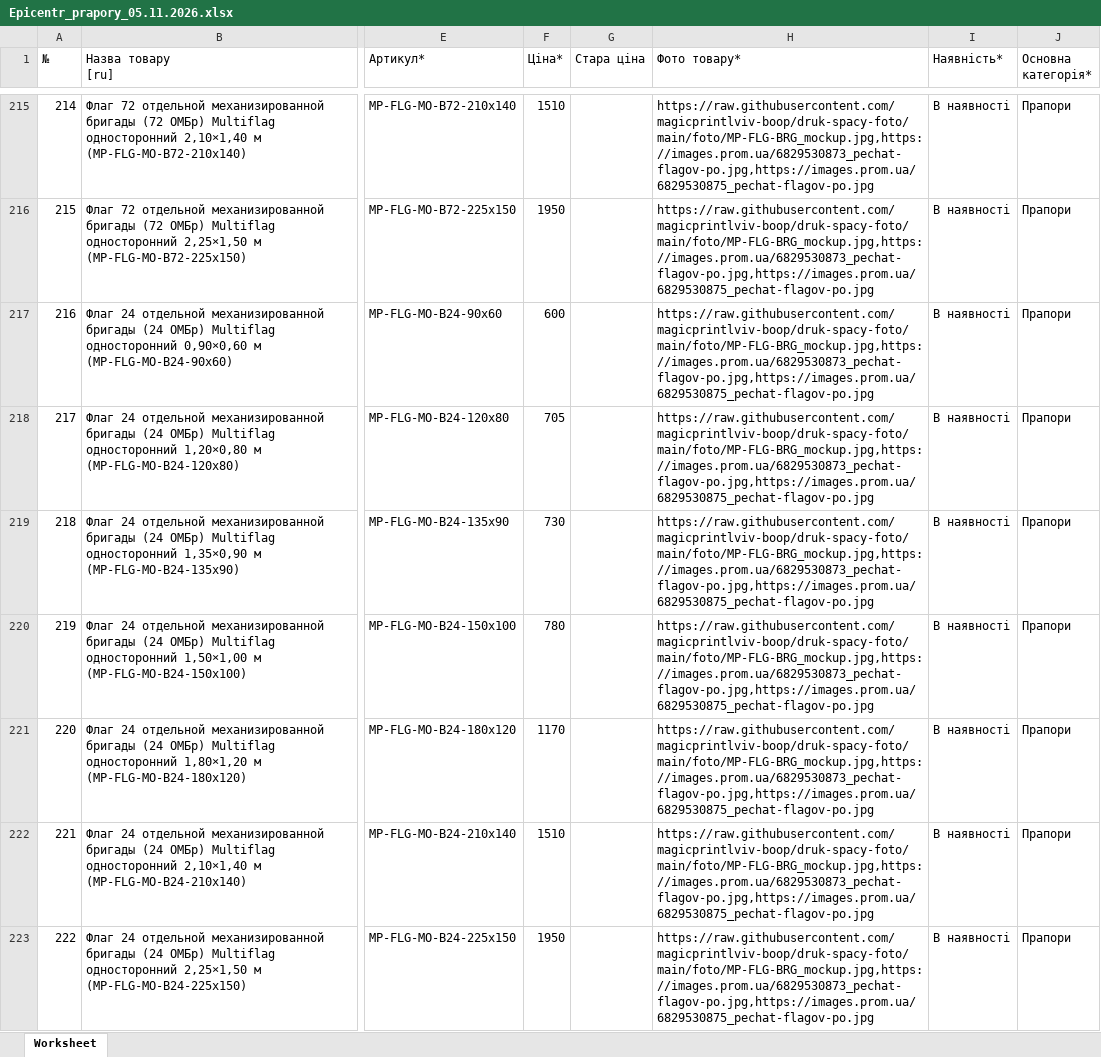
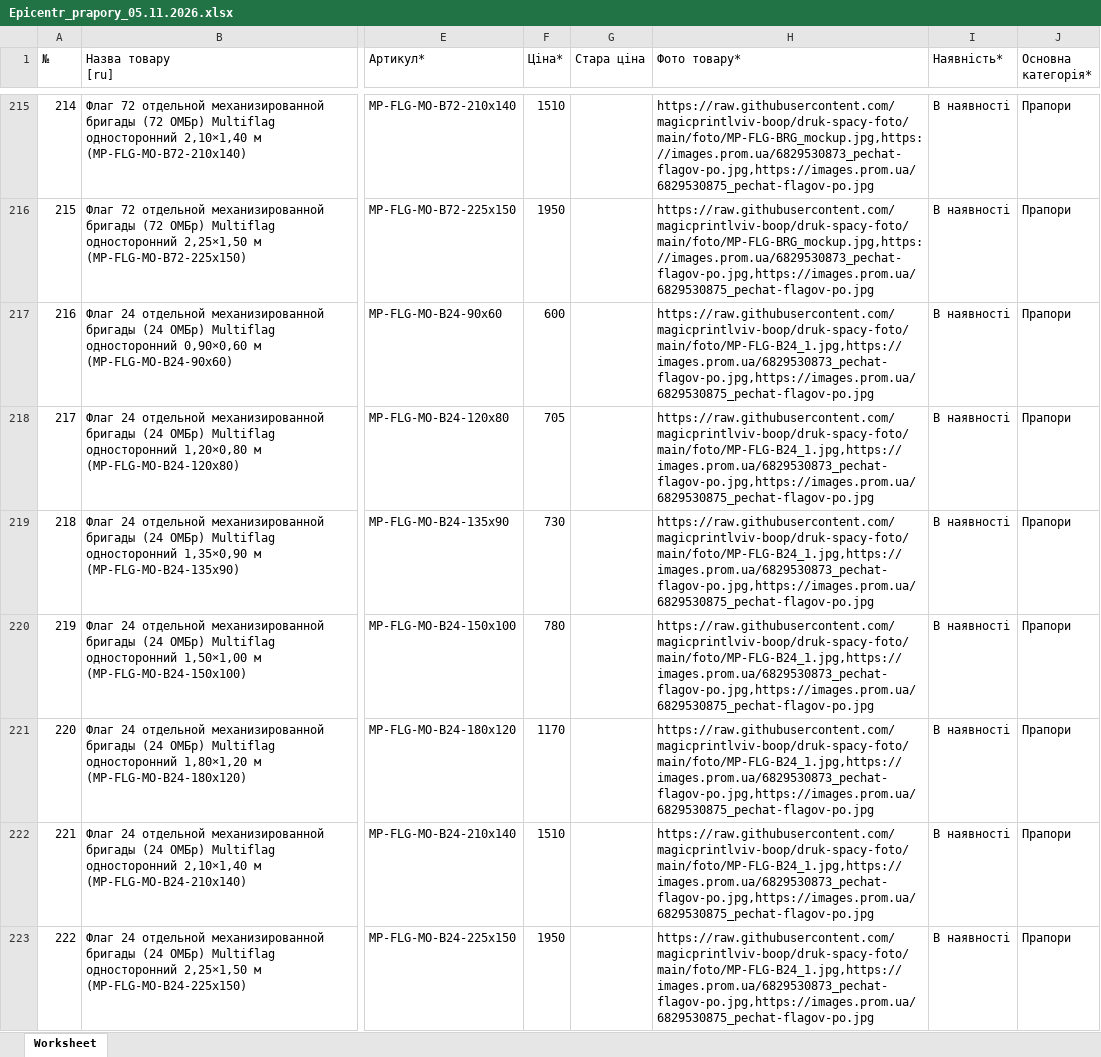
Before and after one commit to magicprintlviv-boop/druk-spacy-foto, an Excel workbook: faily/Epicentr_prapory_05.11.2026.xlsx, sheet Worksheet, drawn as a sheet; only a part is shown, gaps mark what is left out; values as stored, in another font and other column widths than the file's, no borders; the diff covers the shown part only; the diff names each change by its address in the sheet, - before the commit and + after, or states it on an @@ line.

```diff
--- a/faily/Epicentr_prapory_05.11.2026.xlsx (sheet Worksheet)
+++ b/faily/Epicentr_prapory_05.11.2026.xlsx (sheet Worksheet)
-H217:H223 (Фото товару*): https://raw.githubusercontent.com/magicprintlviv-boop/druk-spacy-foto/main/foto/MP-FLG-BRG_mockup.jpg,https://images.prom.ua/6829530873_pechat-flagov-po.jpg,https://images.prom.ua/6829530875_pechat-flagov-po.jpg
+H217:H223 (Фото товару*): https://raw.githubusercontent.com/magicprintlviv-boop/druk-spacy-foto/main/foto/MP-FLG-B24_1.jpg,https://images.prom.ua/6829530873_pechat-flagov-po.jpg,https://images.prom.ua/6829530875_pechat-flagov-po.jpg
```
Also changed, not shown: 28 edited cells elsewhere in this sheet, 7 other files.
